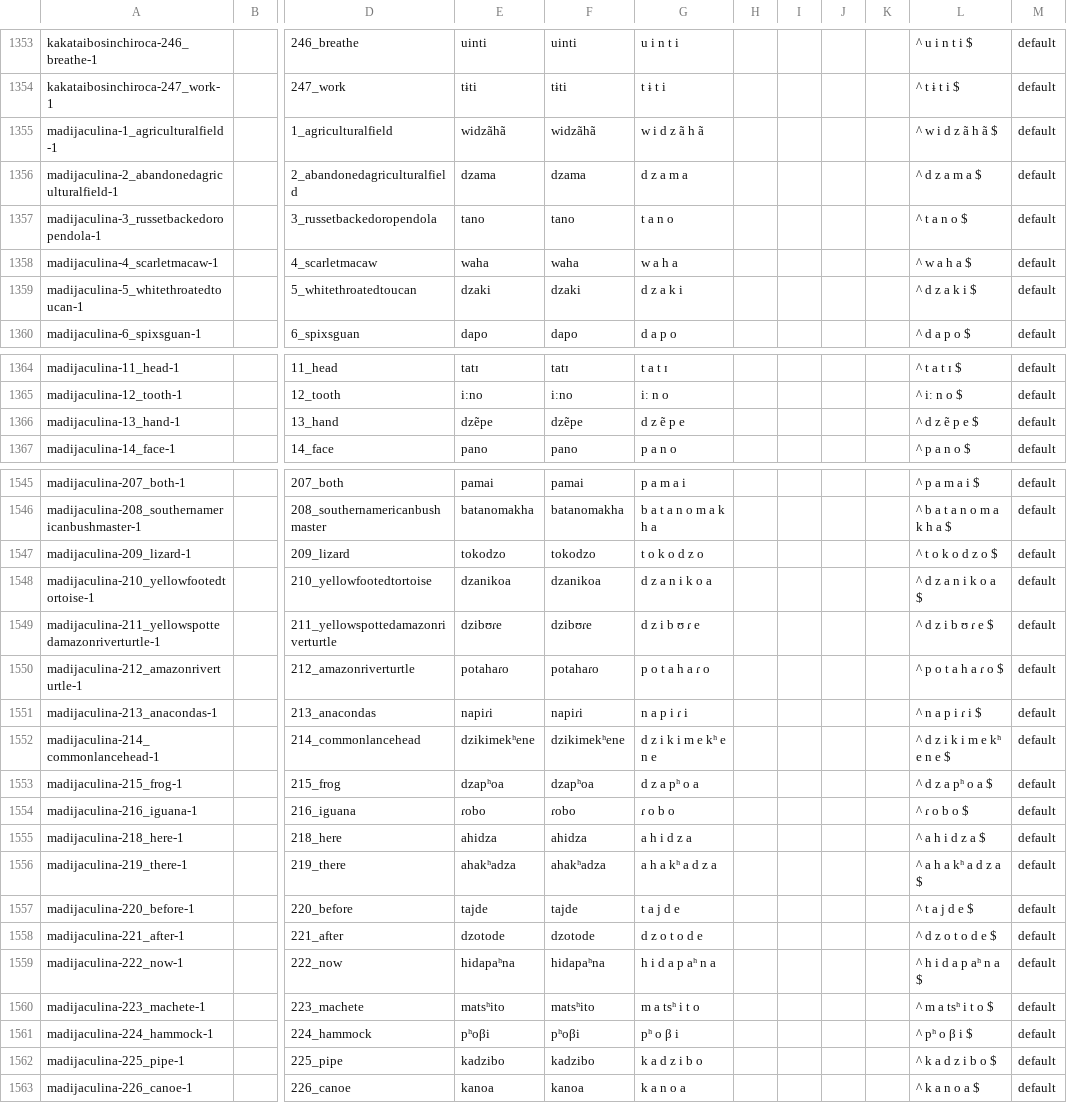
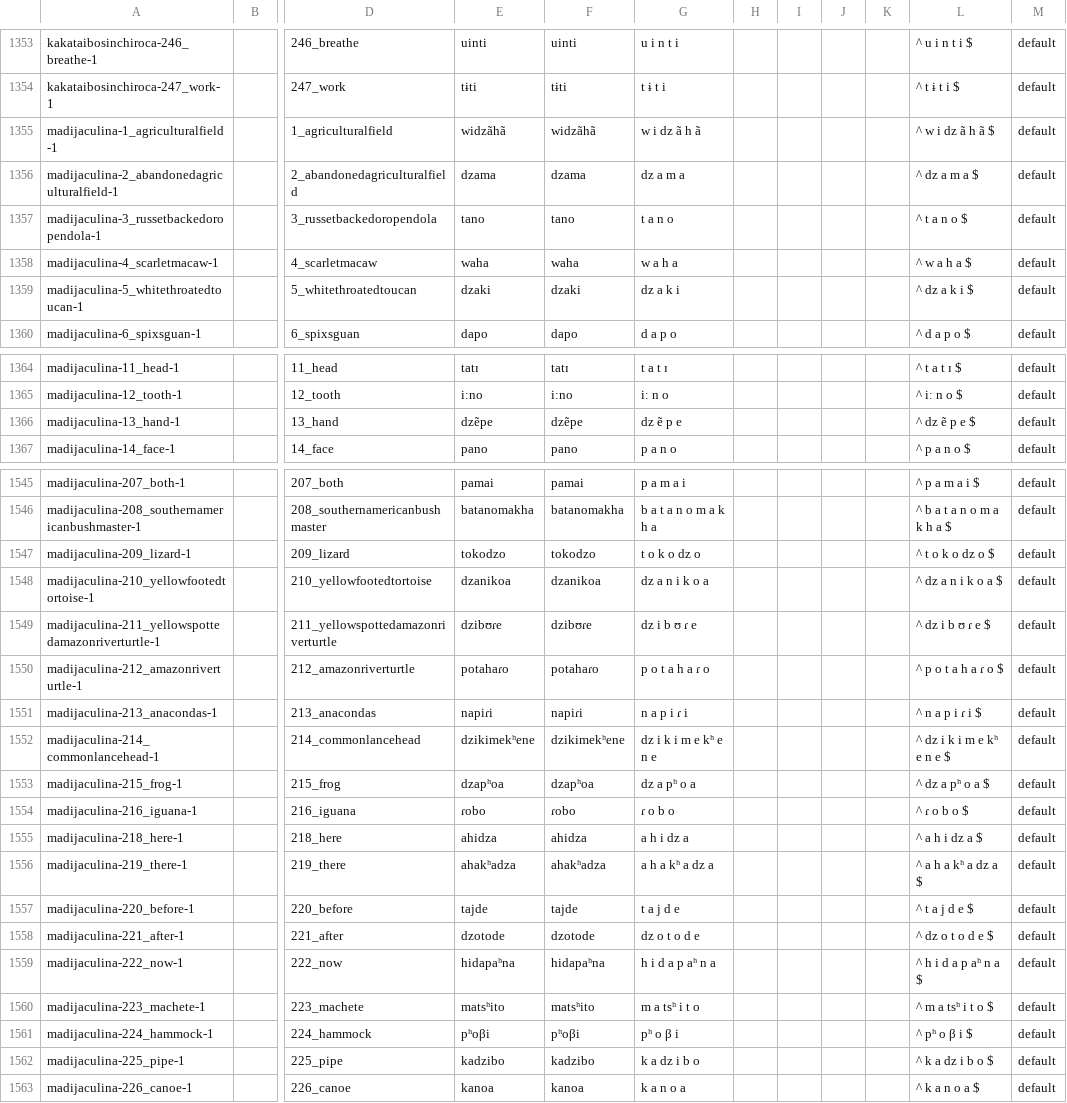
Before and after one commit to lexibank/amazonianvoices, a CSV file: cldf/forms.csv, drawn as a sheet; only a part is shown, gaps mark what is left out; the diff covers the shown part only; the diff names each change by its address in the sheet, - before the commit and + after, or states it on an @@ line.

```diff
--- a/cldf/forms.csv
+++ b/cldf/forms.csv
-G1355: w i d z ã h ã
+G1355: w i dz ã h ã
-L1355: ^ w i d z ã h ã $
+L1355: ^ w i dz ã h ã $
-G1356: d z a m a
+G1356: dz a m a
-L1356: ^ d z a m a $
+L1356: ^ dz a m a $
-G1359: d z a k i
+G1359: dz a k i
-L1359: ^ d z a k i $
+L1359: ^ dz a k i $
-G1366: d z ẽ p e
+G1366: dz ẽ p e
-L1366: ^ d z ẽ p e $
+L1366: ^ dz ẽ p e $
-G1547: t o k o d z o
+G1547: t o k o dz o
-L1547: ^ t o k o d z o $
+L1547: ^ t o k o dz o $
-G1548: d z a n i k o a
+G1548: dz a n i k o a
-L1548: ^ d z a n i k o a $
+L1548: ^ dz a n i k o a $
-G1549: d z i b ʊ ɾ e
+G1549: dz i b ʊ ɾ e
-L1549: ^ d z i b ʊ ɾ e $
+L1549: ^ dz i b ʊ ɾ e $
-G1552: d z i k i m e kʰ e n e
+G1552: dz i k i m e kʰ e n e
-L1552: ^ d z i k i m e kʰ e n e $
+L1552: ^ dz i k i m e kʰ e n e $
-G1553: d z a pʰ o a
+G1553: dz a pʰ o a
-L1553: ^ d z a pʰ o a $
+L1553: ^ dz a pʰ o a $
-G1555: a h i d z a
+G1555: a h i dz a
-L1555: ^ a h i d z a $
+L1555: ^ a h i dz a $
-G1556: a h a kʰ a d z a
+G1556: a h a kʰ a dz a
-L1556: ^ a h a kʰ a d z a $
+L1556: ^ a h a kʰ a dz a $
-G1558: d z o t o d e
+G1558: dz o t o d e
-L1558: ^ d z o t o d e $
+L1558: ^ dz o t o d e $
-G1562: k a d z i b o
+G1562: k a dz i b o
-L1562: ^ k a d z i b o $
+L1562: ^ k a dz i b o $
```
Also changed, not shown: 62 edited cells elsewhere in this file, etc/orthography.tsv, 5 other files.
